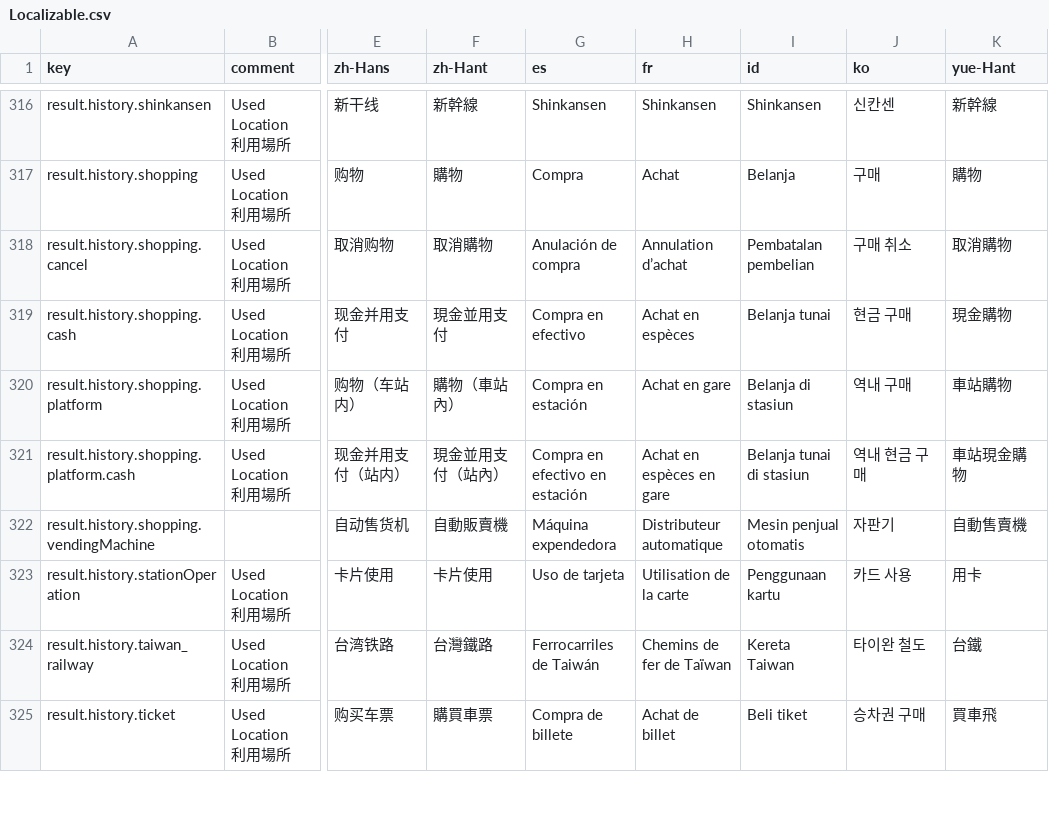
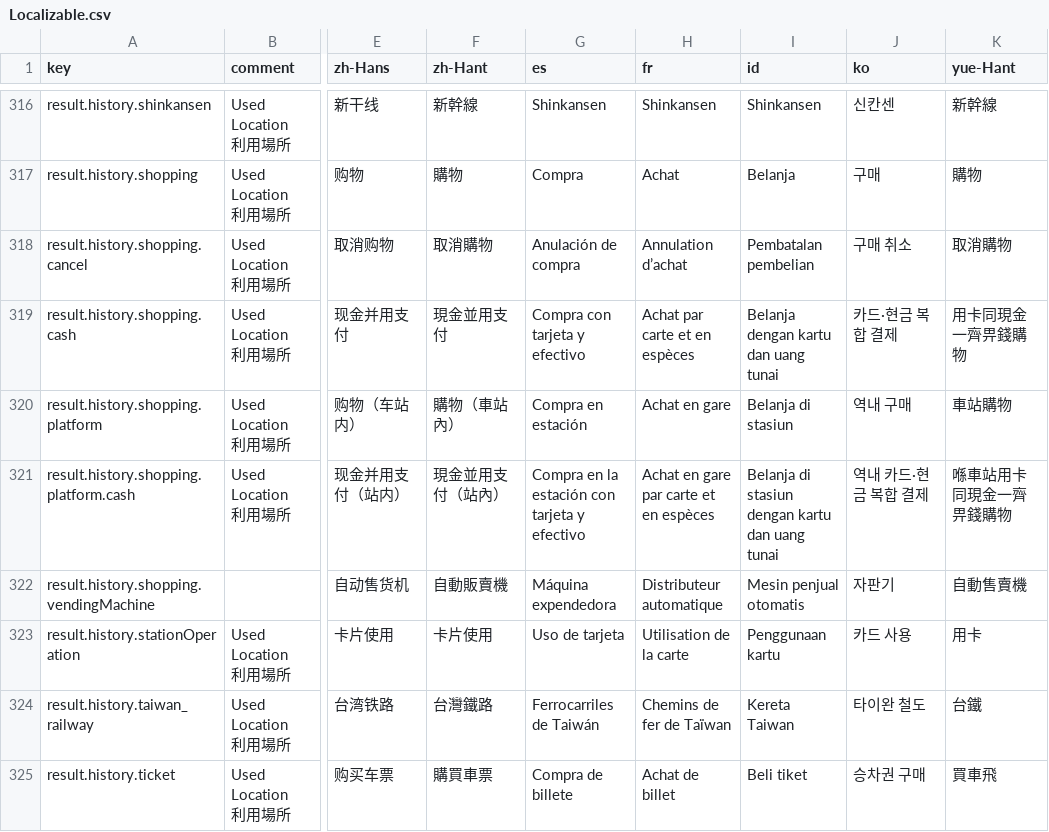
Before and after one commit to rs6-41/TransitICScanner, a CSV file: localization/Localizable.csv, drawn as a sheet; only a part is shown, gaps mark what is left out; the diff names each change by its address in the sheet, - before the commit and + after, or states it on an @@ line.

```diff
--- a/localization/Localizable.csv
+++ b/localization/Localizable.csv
-G319 (es): Compra en efectivo
+G319 (es): Compra con tarjeta y efectivo
-H319 (fr): Achat en espèces
+H319 (fr): Achat par carte et en espèces
-I319 (id): Belanja tunai
+I319 (id): Belanja dengan kartu dan uang tunai
-J319 (ko): 현금 구매
+J319 (ko): 카드·현금 복합 결제
-K319 (yue-Hant): 現金購物
+K319 (yue-Hant): 用卡同現金一齊畀錢購物
-G321 (es): Compra en efectivo en estación
+G321 (es): Compra en la estación con tarjeta y efectivo
-H321 (fr): Achat en espèces en gare
+H321 (fr): Achat en gare par carte et en espèces
-I321 (id): Belanja tunai di stasiun
+I321 (id): Belanja di stasiun dengan kartu dan uang tunai
-J321 (ko): 역내 현금 구매
+J321 (ko): 역내 카드·현금 복합 결제
-K321 (yue-Hant): 車站現金購物
+K321 (yue-Hant): 喺車站用卡同現金一齊畀錢購物
```
Also changed, not shown: 1 other file.
